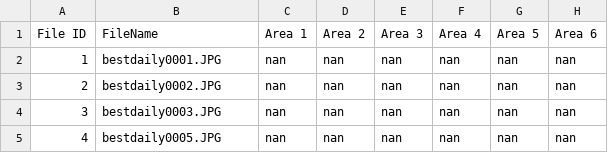
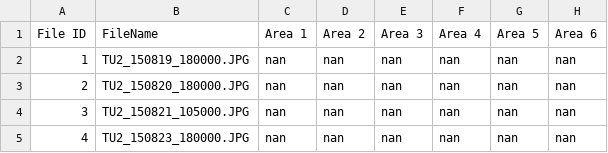
Before and after one commit to PennyHow/PyTrx, a CSV file: Examples/results/manualline/area_change.csv, drawn as a sheet; only a part is shown; the diff names each change by its address in the sheet, - before the commit and + after, or states it on an @@ line.

Commit message:
Example driver outputs modified

```diff
--- a/Examples/results/manualline/area_change.csv
+++ b/Examples/results/manualline/area_change.csv
-B2 (FileName): bestdaily0001.JPG
+B2 (FileName): TU2_150819_180000.JPG
-B3 (FileName): bestdaily0002.JPG
+B3 (FileName): TU2_150820_180000.JPG
-B4 (FileName): bestdaily0003.JPG
+B4 (FileName): TU2_150821_105000.JPG
-B5 (FileName): bestdaily0005.JPG
+B5 (FileName): TU2_150823_180000.JPG
```
Also changed, not shown: Examples/results/manualline/distance_change.csv, 18 other files.
